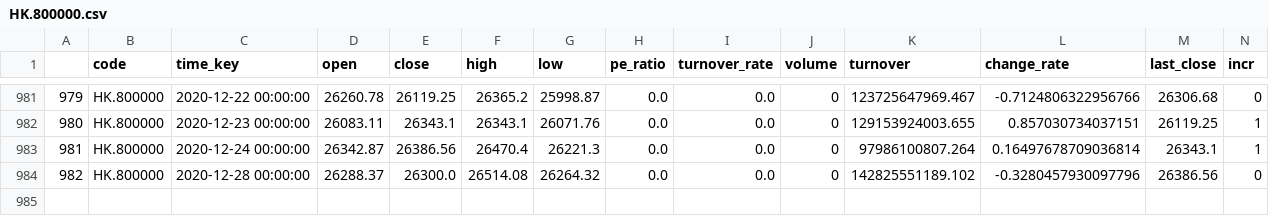
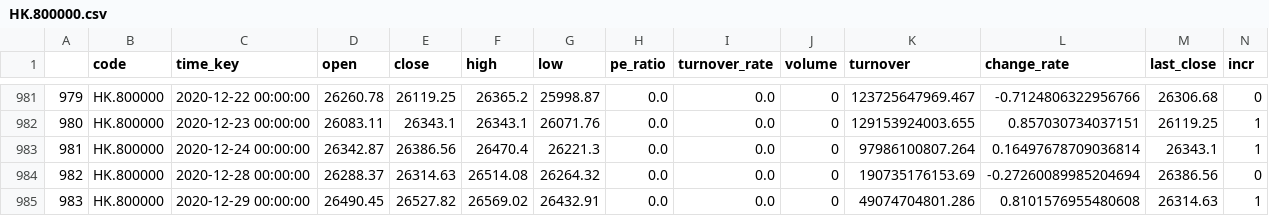
Before and after one commit to zhouyuzhy/predict_Lottery_ticket, a CSV file: stock/HK.800000.csv, drawn as a sheet; only a part is shown, gaps mark what is left out.

Commit message:
save data

```diff
--- a/stock/HK.800000.csv
+++ b/stock/HK.800000.csv
@@ -983,2 +983,3 @@
 981,HK.800000,2020-12-24 00:00:00,26342.87,26386.56,26470.4,26221.3,0.0,0.0,0,97986100807.264,0.16497678709036814,26343.1,1
-982,HK.800000,2020-12-28 00:00:00,26288.37,26300.0,26514.08,26264.32,0.0,0.0,0,142825551189.102,-0.3280457930097796,26386.56,0
+982,HK.800000,2020-12-28 00:00:00,26288.37,26314.63,26514.08,26264.32,0.0,0.0,0,190735176153.69,-0.27260089985204694,26386.56,0
+983,HK.800000,2020-12-29 00:00:00,26490.45,26527.82,26569.02,26432.91,0.0,0.0,0,49074704801.286,0.8101576955480608,26314.63,1
```
Also changed, not shown: stock/HK.00700.csv, stock/HK.00981.csv, 15 other files.
